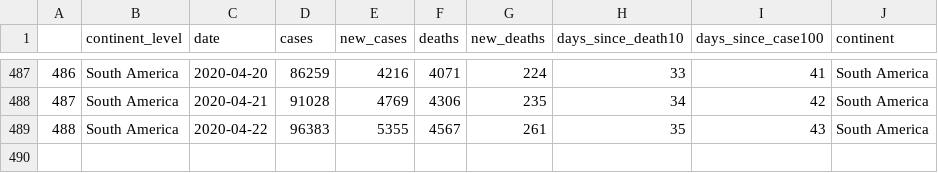
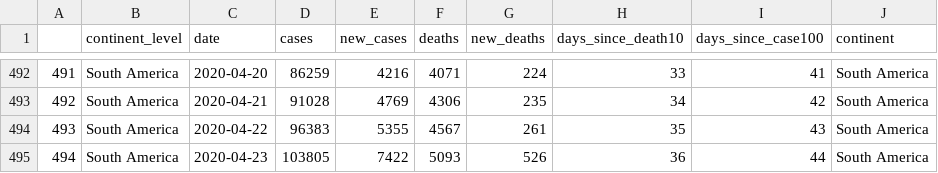
Before and after one commit to eparker12/nCoV_tracker, a CSV file: input_data/coronavirus_continent.csv, drawn as a sheet; only a part is shown, gaps mark what is left out; the diff covers the shown part only; the diff names each change by its address in the sheet, - before the commit and + after, or states it on an @@ line.

```diff
--- a/input_data/coronavirus_continent.csv
+++ b/input_data/coronavirus_continent.csv
@@ column A renumbered between rows 72 and 494 @@
+row 495: 494 | South America | 2020-04-23 | 103805 | 7422 | 5093 | 526 | 36 | 44 | South America
```
Also changed, not shown: 5 added rows and 6 edited cells elsewhere in this file, input_data/coronavirus_global.csv, input_data/coronavirus_today.csv, 5 other files.
